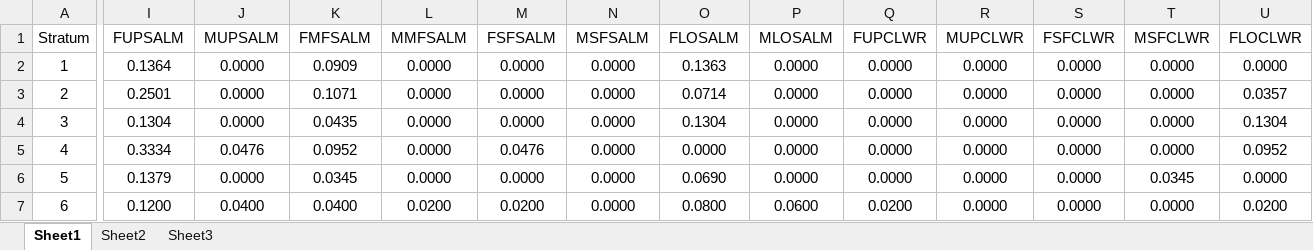
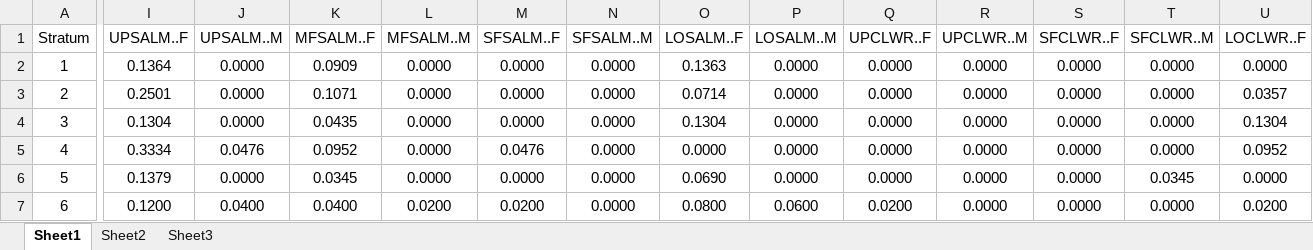
Before and after one commit to eriqande/lowergranite, an Excel workbook: inst/data_files/SH11SIMPOP_StockSex.xlsx, sheet Sheet1, drawn as a sheet; only a part is shown, gaps mark what is left out; values as stored, in another font and other column widths than the file's, no borders; the diff covers the shown part only; the diff names each change by its address in the sheet, - before the commit and + after, or states it on an @@ line.

```diff
--- a/inst/data_files/SH11SIMPOP_StockSex.xlsx (sheet Sheet1)
+++ b/inst/data_files/SH11SIMPOP_StockSex.xlsx (sheet Sheet1)
-I1: FUPSALM
+I1: UPSALM..F
-J1: MUPSALM
+J1: UPSALM..M
-K1: FMFSALM
+K1: MFSALM..F
-L1: MMFSALM
+L1: MFSALM..M
-M1: FSFSALM
+M1: SFSALM..F
-N1: MSFSALM
+N1: SFSALM..M
-O1: FLOSALM
+O1: LOSALM..F
-P1: MLOSALM
+P1: LOSALM..M
-Q1: FUPCLWR
+Q1: UPCLWR..F
-R1: MUPCLWR
+R1: UPCLWR..M
-S1: FSFCLWR
+S1: SFCLWR..F
-T1: MSFCLWR
+T1: SFCLWR..M
-U1: FLOCLWR
+U1: LOCLWR..F
```
Also changed, not shown: 7 edited cells elsewhere in this sheet, inst/data_files/CH11SIMPOP_StockAge.xlsx, inst/data_files/CH11SIMPOP_StockSex.xlsx, 8 other files.
